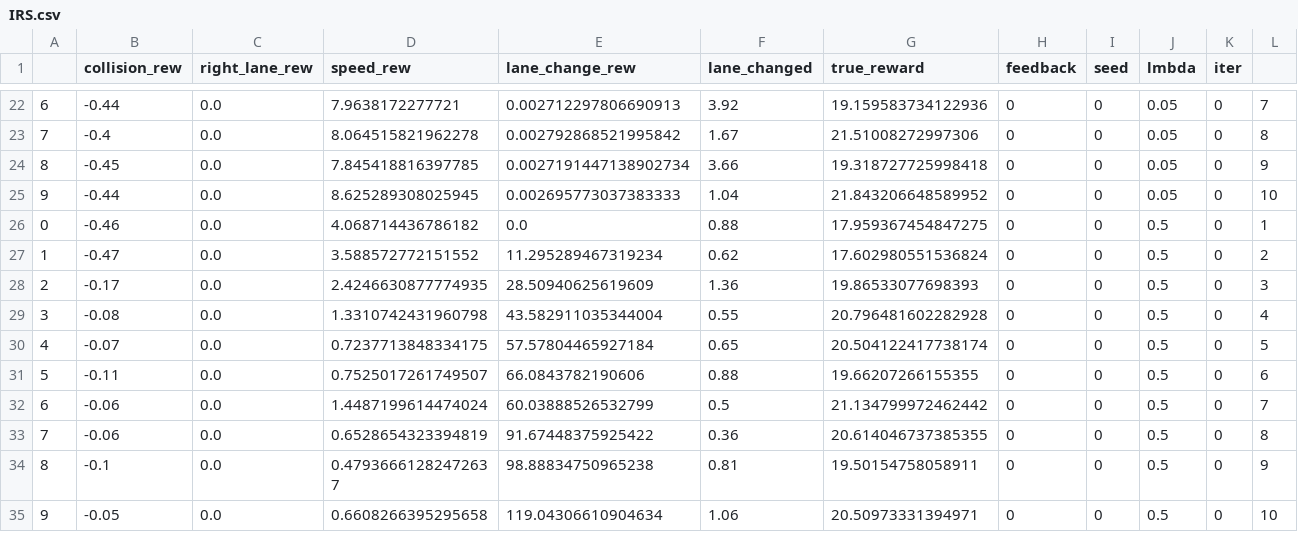
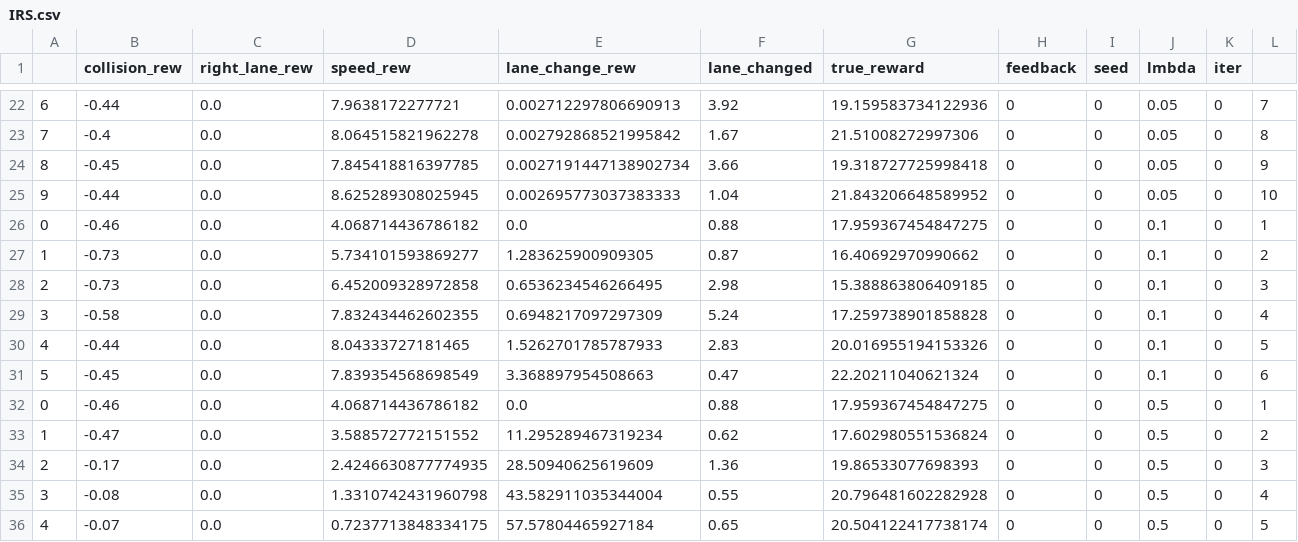
Before and after one commit to CharlieMolny/ITERS2.0, a CSV file: eval/highway/best_summary_expl/IRS.csv, drawn as a sheet; only a part is shown, gaps mark what is left out; the shorter side is filled out with more unchanged rows.

```diff
--- a/eval/highway/best_summary_expl/IRS.csv
+++ b/eval/highway/best_summary_expl/IRS.csv
@@ -25,2 +25,8 @@
 9,-0.44,0.0,8.625289308025945,0.002695773037383333,1.04,21.843206648589952,0,0,0.05,0,10
+0,-0.46,0.0,4.068714436786182,0.0,0.88,17.959367454847275,0,0,0.1,0,1
+1,-0.73,0.0,5.734101593869277,1.283625900909305,0.87,16.40692970990662,0,0,0.1,0,2
+2,-0.73,0.0,6.452009328972858,0.6536234546266495,2.98,15.388863806409185,0,0,0.1,0,3
+3,-0.58,0.0,7.832434462602355,0.6948217097297309,5.24,17.259738901858828,0,0,0.1,0,4
+4,-0.44,0.0,8.04333727181465,1.5262701785787933,2.83,20.016955194153326,0,0,0.1,0,5
+5,-0.45,0.0,7.839354568698549,3.368897954508663,0.47,22.20211040621324,0,0,0.1,0,6
 0,-0.46,0.0,4.068714436786182,0.0,0.88,17.959367454847275,0,0,0.5,0,1
```
Also changed, not shown: 8 other files.
